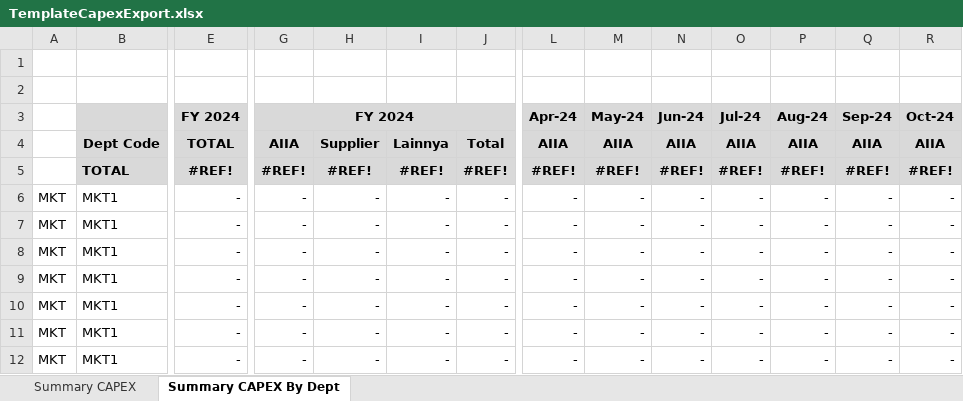
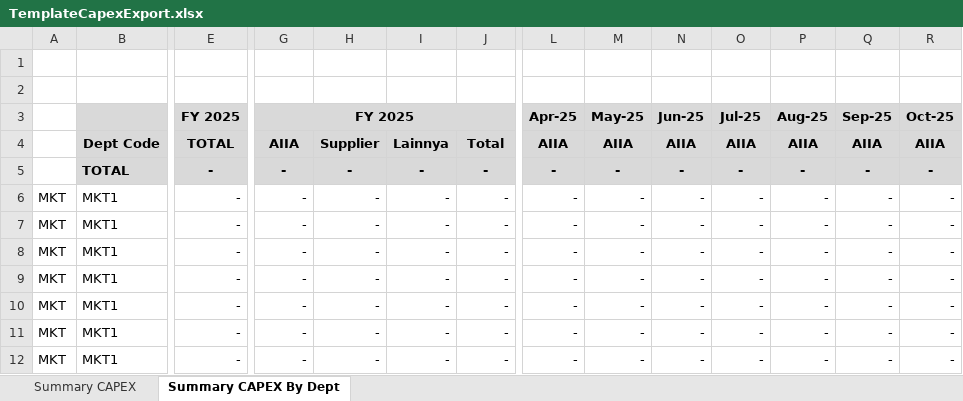
Before and after one commit to aisin-remote/cubic-pro, an Excel workbook: public/files/TemplateCapexExport.xlsx, sheet Summary CAPEX By Dept, drawn as a sheet; only a part is shown, gaps mark what is left out; values as stored, in another font and other column widths than the file's, no borders; removed rows and columns are numbered as before the commit, all else as after; rows hold the shown columns only; the diff names each change by its address in the sheet, - before the commit and + after, or states it on an @@ line.

```diff
--- a/public/files/TemplateCapexExport.xlsx (sheet Summary CAPEX By Dept)
+++ b/public/files/TemplateCapexExport.xlsx (sheet Summary CAPEX By Dept)
-row 3:  |  | FY 2024 | FY 2024 |  |  |  | Apr-24 | May-24 | Jun-24 | Jul-24 | Aug-24 | Sep-24 | Oct-24
+row 3:  |  | FY 2025 | FY 2025 |  |  |  | Apr-25 | May-25 | Jun-25 | Jul-25 | Aug-25 | Sep-25 | Oct-25
-row 5:  | TOTAL | #REF! | #REF! | #REF! | #REF! | #REF! | #REF! | #REF! | #REF! | #REF! | #REF! | #REF! | #REF!
+row 5:  | TOTAL | - | - | - | - | - | - | - | - | - | - | - | -
```
Also changed, not shown: sheet Summary CAPEX, public/files/TemplateExport.xlsx, public/files/Template_Capex.xlsx, 5 other files.
